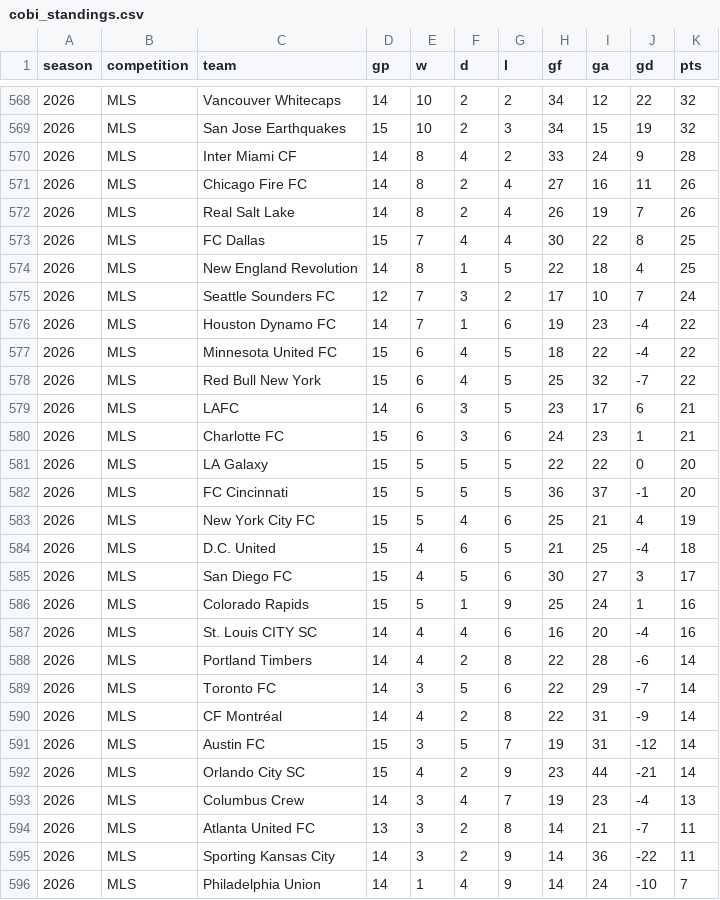
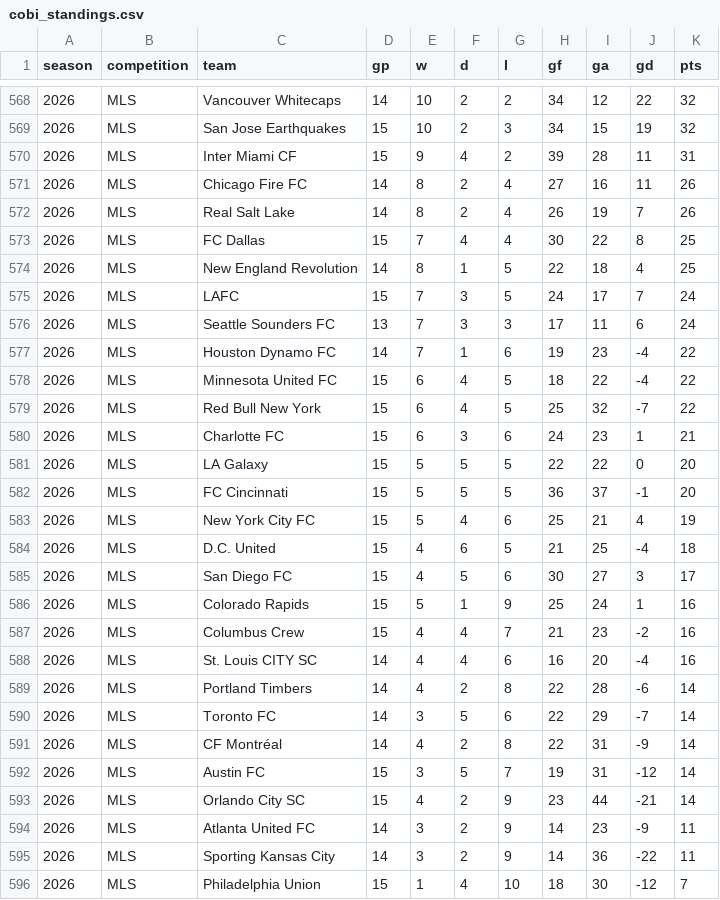
Before and after one commit to fakeronjan/cobi, a CSV file: cobi_standings.csv, drawn as a sheet; only a part is shown, gaps mark what is left out.

```diff
--- a/cobi_standings.csv
+++ b/cobi_standings.csv
@@ -569,3 +569,3 @@ season,competition,team,gp,w,d,l,gf,ga,gd,pts
 2026,MLS,San Jose Earthquakes,15,10,2,3,34,15,19,32
-2026,MLS,Inter Miami CF,14,8,4,2,33,24,9,28
+2026,MLS,Inter Miami CF,15,9,4,2,39,28,11,31
 2026,MLS,Chicago Fire FC,14,8,2,4,27,16,11,26
@@ -574,3 +574,4 @@ season,competition,team,gp,w,d,l,gf,ga,gd,pts
 2026,MLS,New England Revolution,14,8,1,5,22,18,4,25
-2026,MLS,Seattle Sounders FC,12,7,3,2,17,10,7,24
+2026,MLS,LAFC,15,7,3,5,24,17,7,24
+2026,MLS,Seattle Sounders FC,13,7,3,3,17,11,6,24
 2026,MLS,Houston Dynamo FC,14,7,1,6,19,23,-4,22
@@ -578,3 +579,2 @@ season,competition,team,gp,w,d,l,gf,ga,gd,pts
 2026,MLS,Red Bull New York,15,6,4,5,25,32,-7,22
-2026,MLS,LAFC,14,6,3,5,23,17,6,21
 2026,MLS,Charlotte FC,15,6,3,6,24,23,1,21
@@ -586,2 +586,3 @@ season,competition,team,gp,w,d,l,gf,ga,gd,pts
 2026,MLS,Colorado Rapids,15,5,1,9,25,24,1,16
+2026,MLS,Columbus Crew,15,4,4,7,21,23,-2,16
 2026,MLS,St. Louis CITY SC,14,4,4,6,16,20,-4,16
@@ -592,5 +593,4 @@ season,competition,team,gp,w,d,l,gf,ga,gd,pts
 2026,MLS,Orlando City SC,15,4,2,9,23,44,-21,14
-2026,MLS,Columbus Crew,14,3,4,7,19,23,-4,13
-2026,MLS,Atlanta United FC,13,3,2,8,14,21,-7,11
+2026,MLS,Atlanta United FC,14,3,2,9,14,23,-9,11
 2026,MLS,Sporting Kansas City,14,3,2,9,14,36,-22,11
-2026,MLS,Philadelphia Union,14,1,4,9,14,24,-10,7
+2026,MLS,Philadelphia Union,15,1,4,10,18,30,-12,7
```
Also changed, not shown: all_club_games.csv, 12 other files.
